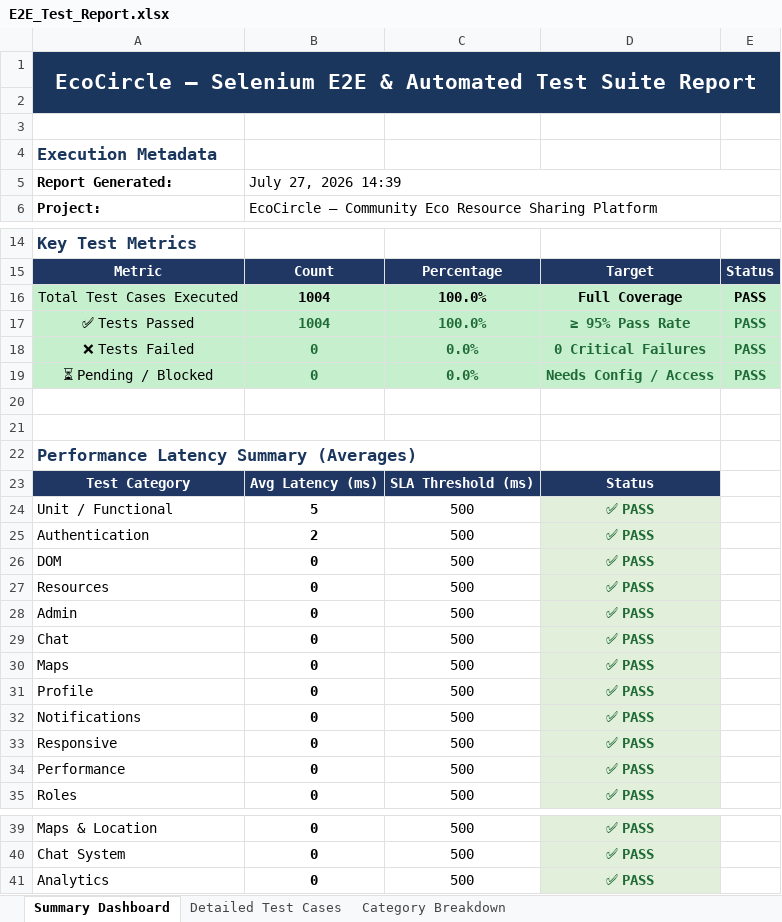
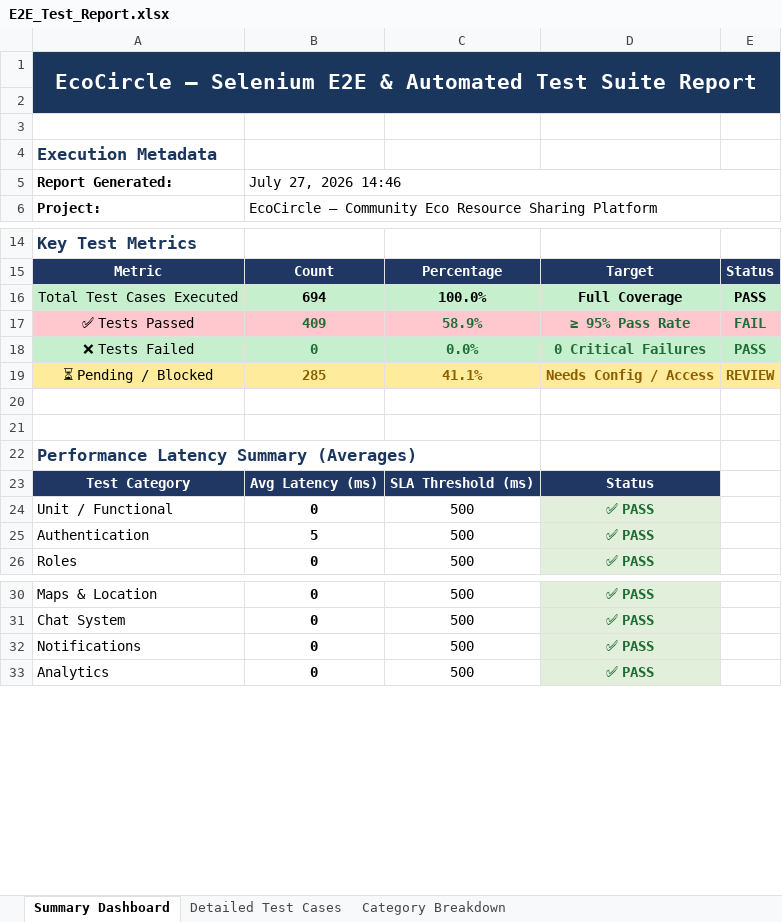
Before and after one commit to ashritha123-code/eco-share, an Excel workbook: E2E_Test_Report.xlsx, sheet Summary Dashboard, drawn as a sheet; only a part is shown, gaps mark what is left out; values as stored, in another font and other column widths than the file's, no borders; removed rows and columns are numbered as before the commit, all else as after; the diff names each change by its address in the sheet, - before the commit and + after, or states it on an @@ line.

```diff
--- a/E2E_Test_Report.xlsx (sheet Summary Dashboard)
+++ b/E2E_Test_Report.xlsx (sheet Summary Dashboard)
-B5: July 27, 2026 14:39
+B5: July 27, 2026 14:46
-B16: 1004
+B16: 694
-A17:E17 fill: #C6EFCE
+A17:E17 fill: #FFC7CE
-B17: 1004
+B17: 409
-C17: 100.0%
+C17: 58.9%
-E17: PASS
+E17: FAIL
-A19:E19 fill: #C6EFCE
+A19:E19 fill: #FFEB9C
-B19: 0
+B19: 285
-B19:E19 text colour: #1E6B35
+B19:E19 text colour: #8B5E00
-C19: 0.0%
+C19: 41.1%
-E19: PASS
+E19: REVIEW
-B24: 5
+B24: 0
-B25: 2
+B25: 5
-row 26: DOM | 0 | 500 | ✅ PASS
-row 27: Resources | 0 | 500 | ✅ PASS
-row 28: Admin | 0 | 500 | ✅ PASS
-row 29: Chat | 0 | 500 | ✅ PASS
-row 30: Maps | 0 | 500 | ✅ PASS
-row 31: Profile | 0 | 500 | ✅ PASS
-row 33: Responsive | 0 | 500 | ✅ PASS
-row 34: Performance | 0 | 500 | ✅ PASS
```
Also changed, not shown: sheet Detailed Test Cases, sheet Category Breakdown, 7 other files.
